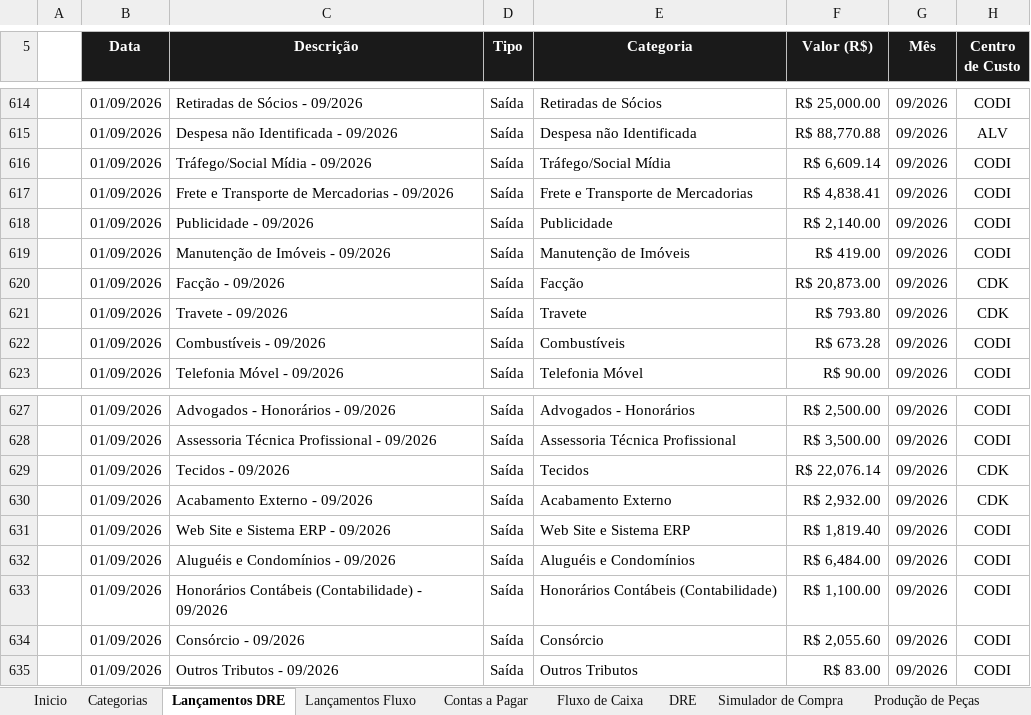
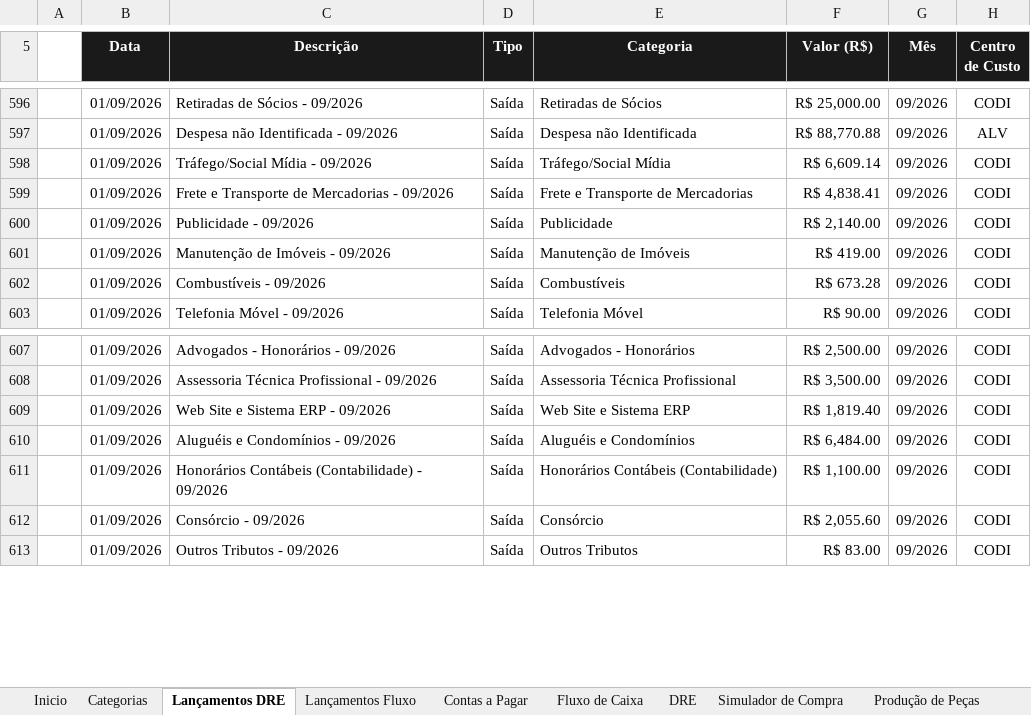
Before and after one commit to thaysmoraes-lab/Sistema_Financeiro_CODI, an Excel workbook: sistema_financeiro.xlsx, sheet Lançamentos DRE, drawn as a sheet; only a part is shown, gaps mark what is left out; values as stored, in another font and other column widths than the file's, no borders; the diff covers the shown part only; the diff names each change by its address in the sheet, - before the commit and + after, or states it on an @@ line.

```diff
--- a/sistema_financeiro.xlsx (sheet Lançamentos DRE)
+++ b/sistema_financeiro.xlsx (sheet Lançamentos DRE)
-row 620:  | 01/09/2026 | Facção - 09/2026 | Saída | Facção | R$ 20,873.00 | 09/2026 | CDK
-row 621:  | 01/09/2026 | Travete - 09/2026 | Saída | Travete | R$ 793.80 | 09/2026 | CDK
-row 629:  | 01/09/2026 | Tecidos - 09/2026 | Saída | Tecidos | R$ 22,076.14 | 09/2026 | CDK
-row 630:  | 01/09/2026 | Acabamento Externo - 09/2026 | Saída | Acabamento Externo | R$ 2,932.00 | 09/2026 | CDK
```
Also changed, not shown: 22 removed rows elsewhere in this sheet, sheet DRE.
